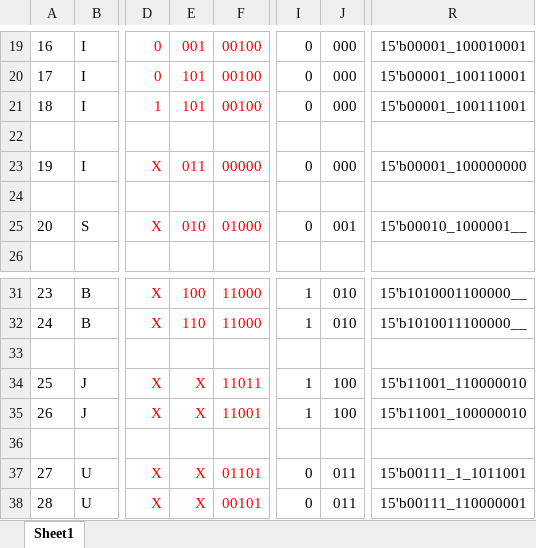
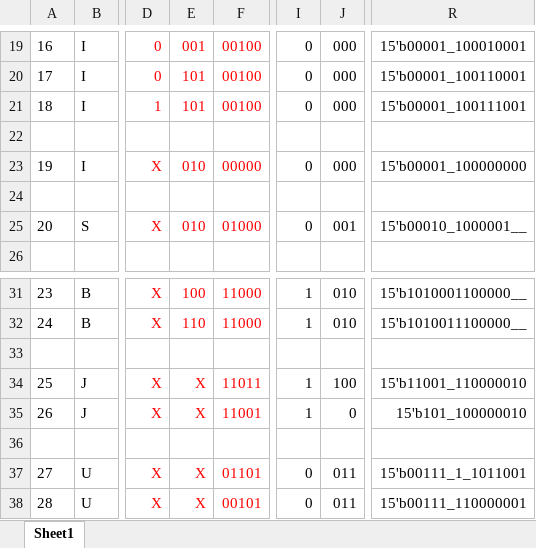
Before and after one commit to nzzlinh/RV32-Single-Cycle, an Excel workbook: Control_words_list.xlsx, sheet Sheet1, drawn as a sheet; only a part is shown, gaps mark what is left out; values as stored, in another font and other column widths than the file's, no borders; the diff names each change by its address in the sheet, - before the commit and + after, or states it on an @@ line.

```diff
--- a/Control_words_list.xlsx (sheet Sheet1)
+++ b/Control_words_list.xlsx (sheet Sheet1)
-E23: 011
+E23: 010
-J35: 100
+J35: 0
-R35: 15'b11001_100000010
+R35: 15'b101_100000010
```
Also changed, not shown: 57 other files.
